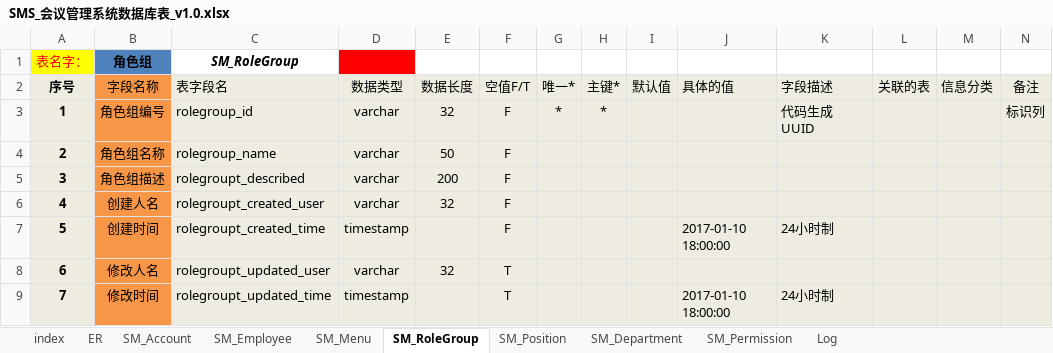
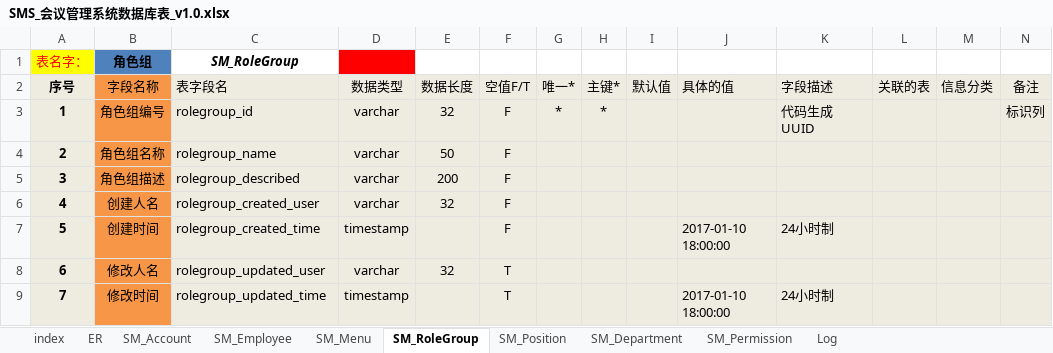
Before and after one commit to niminghui/Conference-management-system, an Excel workbook: src/main/webapp/doc/SMS_会议管理系统数据库表_v1.0.xlsx, sheet SM_RoleGroup, drawn as a sheet; values as stored, in another font and other column widths than the file's, no borders; the diff names each change by its address in the sheet, - before the commit and + after, or states it on an @@ line.

Commit message:
update db Excel

```diff
--- a/src/main/webapp/doc/SMS_会议管理系统数据库表_v1.0.xlsx (sheet SM_RoleGroup)
+++ b/src/main/webapp/doc/SMS_会议管理系统数据库表_v1.0.xlsx (sheet SM_RoleGroup)
-C5 (表字段名): rolegroupt_described
+C5 (表字段名): rolegroup_described
-C6 (表字段名): rolegroupt_created_user
+C6 (表字段名): rolegroup_created_user
-C7 (表字段名): rolegroupt_created_time
+C7 (表字段名): rolegroup_created_time
-C8 (表字段名): rolegroupt_updated_user
+C8 (表字段名): rolegroup_updated_user
-C9 (表字段名): rolegroupt_updated_time
+C9 (表字段名): rolegroup_updated_time
```
Also changed, not shown: 1 other file.
